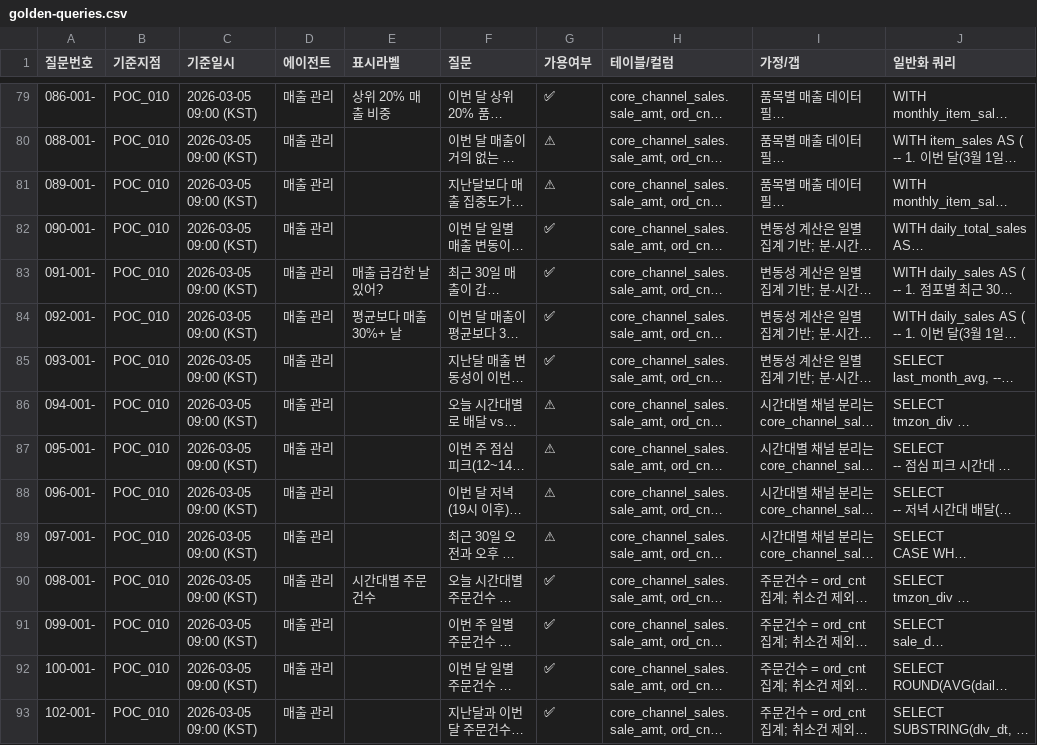
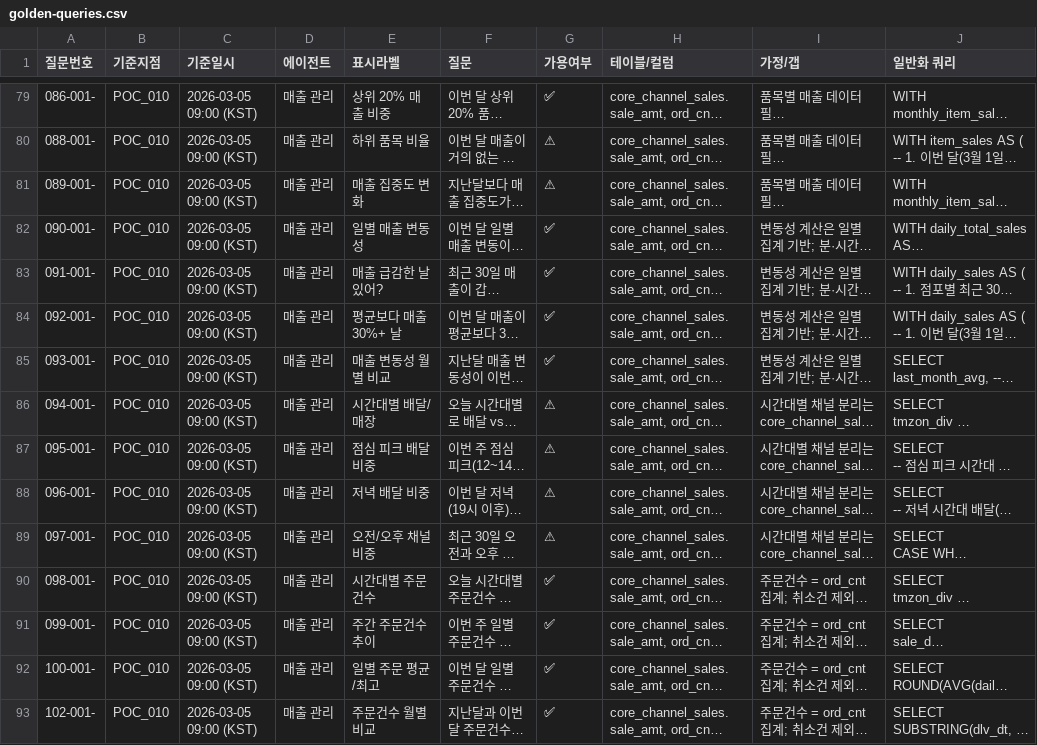
Before and after one commit to hnryu-cloit/br-korea-poc-backend, a CSV file: docs/golden-queries.csv, drawn as a sheet; only a part is shown, gaps mark what is left out; long unchanged cells end in …; the diff covers the shown part only; the diff names each change by its address in the sheet, - before the commit and + after, or states it on an @@ line.

```diff
--- a/docs/golden-queries.csv
+++ b/docs/golden-queries.csv
-E80 (표시라벨): (empty)
+E80 (표시라벨): 하위 품목 비율
-E81 (표시라벨): (empty)
+E81 (표시라벨): 매출 집중도 변화
-E82 (표시라벨): (empty)
+E82 (표시라벨): 일별 매출 변동성
-E85 (표시라벨): (empty)
+E85 (표시라벨): 매출 변동성 월별 비교
-E86 (표시라벨): (empty)
+E86 (표시라벨): 시간대별 배달/매장
-E87 (표시라벨): (empty)
+E87 (표시라벨): 점심 피크 배달 비중
-E88 (표시라벨): (empty)
+E88 (표시라벨): 저녁 배달 비중
-E89 (표시라벨): (empty)
+E89 (표시라벨): 오전/오후 채널 비중
-E91 (표시라벨): (empty)
+E91 (표시라벨): 주간 주문건수 추이
-E92 (표시라벨): (empty)
+E92 (표시라벨): 일별 주문 평균/최고
-E93 (표시라벨): (empty)
+E93 (표시라벨): 주문건수 월별 비교
```
Also changed, not shown: 38 edited cells elsewhere in this file, 1 other file.
